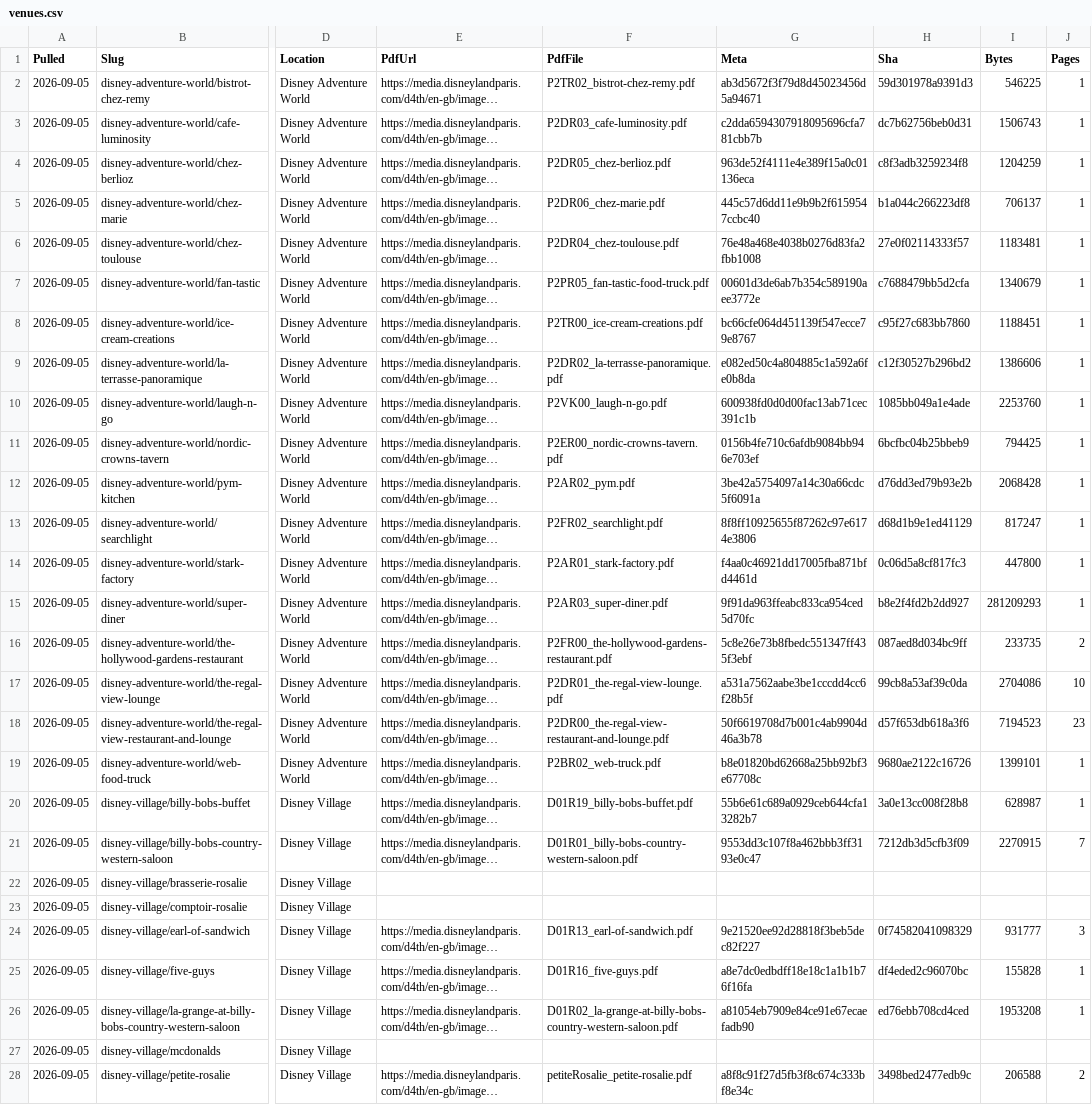
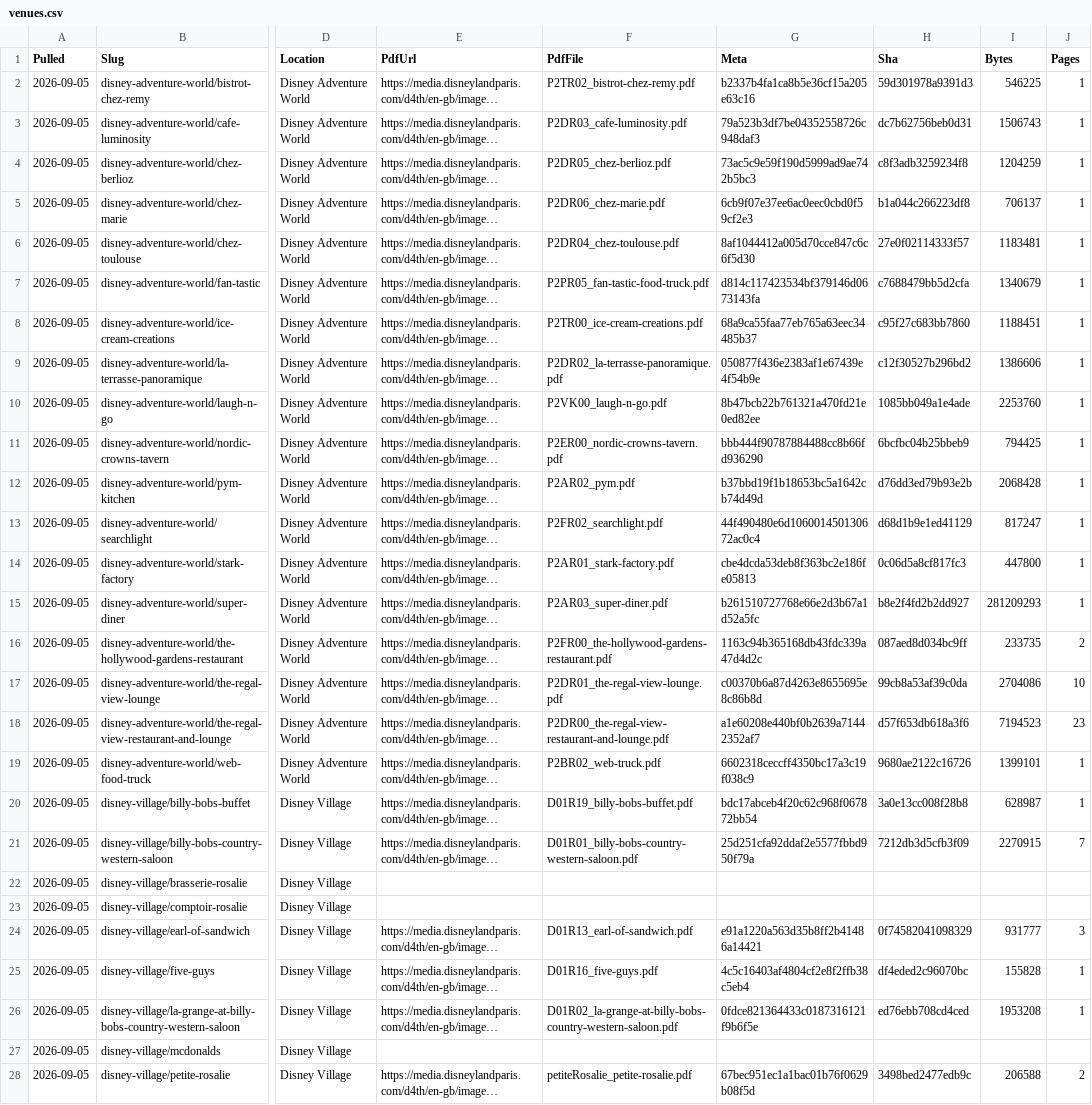
Before and after one commit to scoopdisney/paris-menu-watch, a CSV file: data/venues.csv, drawn as a sheet; only a part is shown, gaps mark what is left out; long unchanged cells end in …; the diff covers the shown part only; the diff names each change by its address in the sheet, - before the commit and + after, or states it on an @@ line.

```diff
--- a/data/venues.csv
+++ b/data/venues.csv
-G2 (Meta): ab3d5672f3f79d8d45023456d5a94671
+G2 (Meta): b2337b4fa1ca8b5e36cf15a205e63c16
-G3 (Meta): c2dda6594307918095696cfa781cbb7b
+G3 (Meta): 79a523b3df7be04352558726c948daf3
-G4 (Meta): 963de52f4111e4e389f15a0c01136eca
+G4 (Meta): 73ac5c9e59f190d5999ad9ae742b5bc3
-G5 (Meta): 445c57d6dd11e9b9b2f6159547ccbc40
+G5 (Meta): 6cb9f07e37ee6ac0eec0cbd0f59cf2e3
-G6 (Meta): 76e48a468e4038b0276d83fa2fbb1008
+G6 (Meta): 8af1044412a005d70cce847c6c6f5d30
-G7 (Meta): 00601d3de6ab7b354c589190aee3772e
+G7 (Meta): d814c117423534bf379146d0673143fa
-G8 (Meta): bc66cfe064d451139f547ecce79e8767
+G8 (Meta): 68a9ca55faa77eb765a63eec34485b37
-G9 (Meta): e082ed50c4a804885c1a592a6fe0b8da
+G9 (Meta): 050877f436e2383af1e67439e4f54b9e
-G10 (Meta): 600938fd0d0d00fac13ab71cec391c1b
+G10 (Meta): 8b47bcb22b761321a470fd21e0ed82ee
-G11 (Meta): 0156b4fe710c6afdb9084bb946e703ef
+G11 (Meta): bbb444f90787884488cc8b66fd936290
-G12 (Meta): 3be42a5754097a14c30a66cdc5f6091a
+G12 (Meta): b37bbd19f1b18653bc5a1642cb74d49d
-G13 (Meta): 8f8ff10925655f87262c97e6174e3806
+G13 (Meta): 44f490480e6d106001450130672ac0c4
-G14 (Meta): f4aa0c46921dd17005fba871bfd4461d
+G14 (Meta): cbe4dcda53deb8f363bc2e186fe05813
-G15 (Meta): 9f91da963ffeabc833ca954ced5d70fc
+G15 (Meta): b261510727768e66e2d3b67a1d52a5fc
-G16 (Meta): 5c8e26e73b8fbedc551347ff435f3ebf
+G16 (Meta): 1163c94b365168db43fdc339a47d4d2c
-G17 (Meta): a531a7562aabe3be1cccdd4cc6f28b5f
+G17 (Meta): c00370b6a87d4263e8655695e8c86b8d
-G18 (Meta): 50f6619708d7b001c4ab9904d46a3b78
+G18 (Meta): a1e60208e440bf0b2639a71442352af7
-G19 (Meta): b8e01820bd62668a25bb92bf3e67708c
+G19 (Meta): 6602318ceccff4350bc17a3c19f038c9
-G20 (Meta): 55b6e61c689a0929ceb644cfa13282b7
+G20 (Meta): bdc17abceb4f20c62c968f067872bb54
-G21 (Meta): 9553dd3c107f8a462bbb3ff3193e0c47
+G21 (Meta): 25d251cfa92ddaf2e5577fbbd950f79a
-G24 (Meta): 9e21520ee92d28818f3beb5dec82f227
+G24 (Meta): e91a1220a563d35b8ff2b41486a14421
-G25 (Meta): a8e7dc0edbdff18e18c1a1b1b76f16fa
+G25 (Meta): 4c5c16403af4804cf2e8f2ffb38c5eb4
-G26 (Meta): a81054eb7909e84ce91e67ecaefadb90
+G26 (Meta): 0fdce821364433c0187316121f9b6f5e
-G28 (Meta): a8f8c91f27d5fb3f8c674c333bf8e34c
+G28 (Meta): 67bec951ec1a1bac01b76f0629b08f5d
```
Also changed, not shown: 55 edited cells elsewhere in this file, data/prices.csv.
